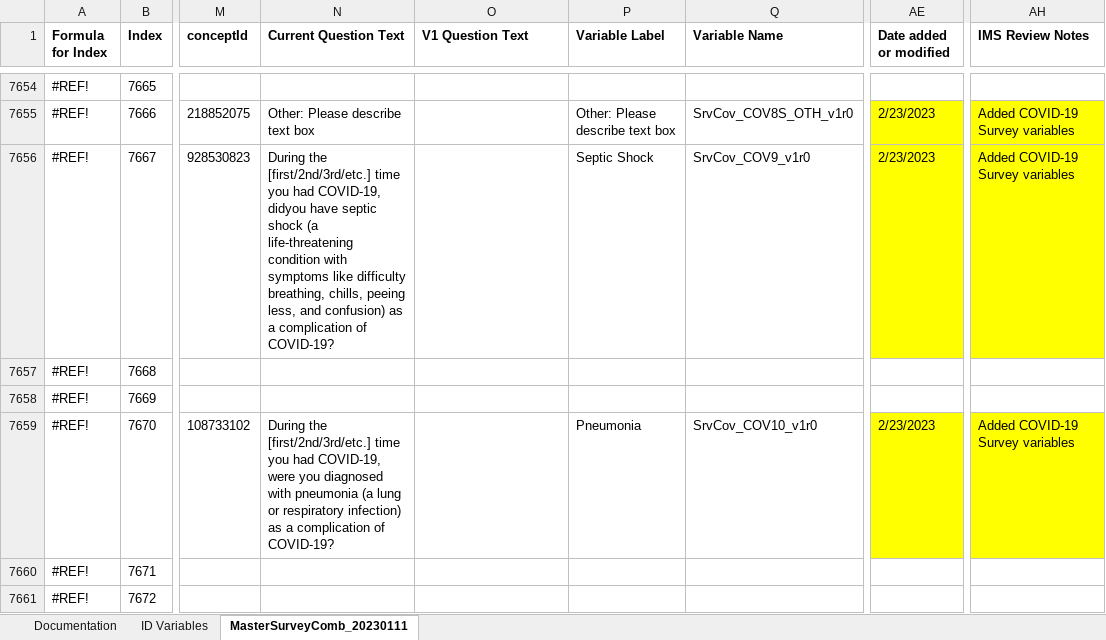
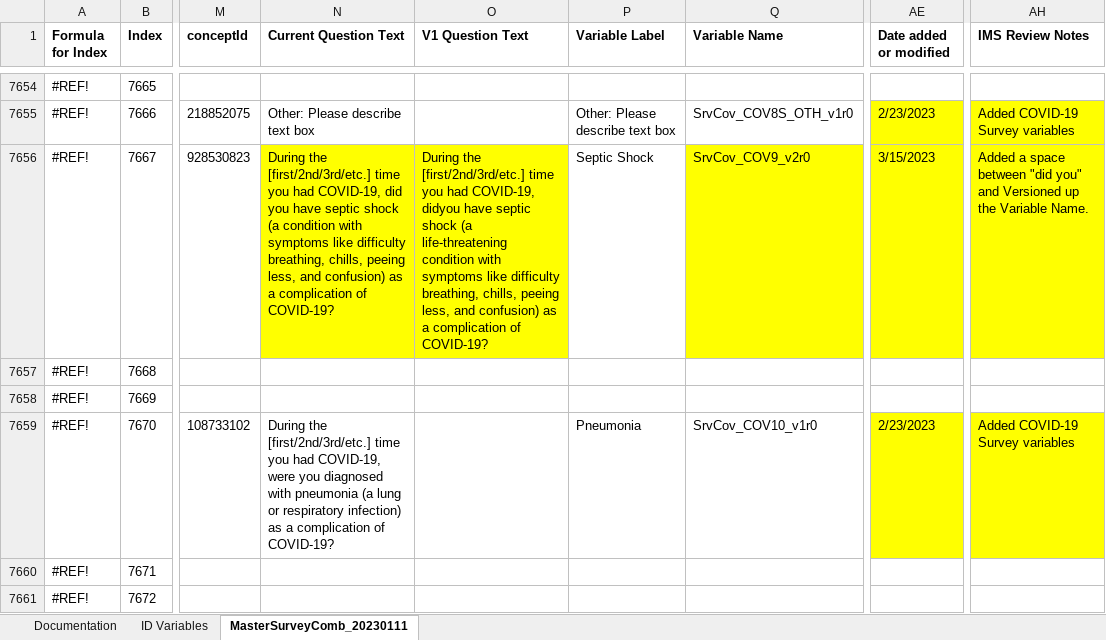
Before and after one commit to Analyticsphere/ConnectMasterAndSurveyCombinedDataDictionary, an Excel workbook: MasterSurveyComb_20220317.xlsx, sheet MasterSurveyComb_20230111, drawn as a sheet; only a part is shown, gaps mark what is left out; values as stored, in another font and other column widths than the file's, no borders; the diff names each change by its address in the sheet, - before the commit and + after, or states it on an @@ line.

Commit message:
Add files via upload

```diff
--- a/MasterSurveyComb_20220317.xlsx (sheet MasterSurveyComb_20230111)
+++ b/MasterSurveyComb_20220317.xlsx (sheet MasterSurveyComb_20230111)
-N7656 (Current Question Text): …had COVID-19, didyou have septic shock (a life-threatening condition with…
+N7656 (Current Question Text): …had COVID-19, did you have septic shock (a condition with…
-N7656:O7656 fill: none
+N7656:O7656 fill: #FFFF00
-O7656 (V1 Question Text): (empty)
+O7656 (V1 Question Text): During the [first/2nd/3rd/etc.] time you had COVID-19, didyou have septic shock (a life-threatening condition with symptoms like difficulty breathing, chills, peeing less, and confusion) as a complication of COVID-19?
-Q7656 (Variable Name): SrvCov_COV9_v1r0
+Q7656 (Variable Name): SrvCov_COV9_v2r0
-Q7656 fill: none
+Q7656 fill: #FFFF00
-AE7656 (Date added or modified): 2/23/2023
+AE7656 (Date added or modified): 3/15/2023
-AH7656 (IMS Review Notes): Added COVID-19 Survey variables
+AH7656 (IMS Review Notes): Added a space between "did you" and Versioned up the Variable Name.
```
Also changed, not shown: sheet Documentation.
